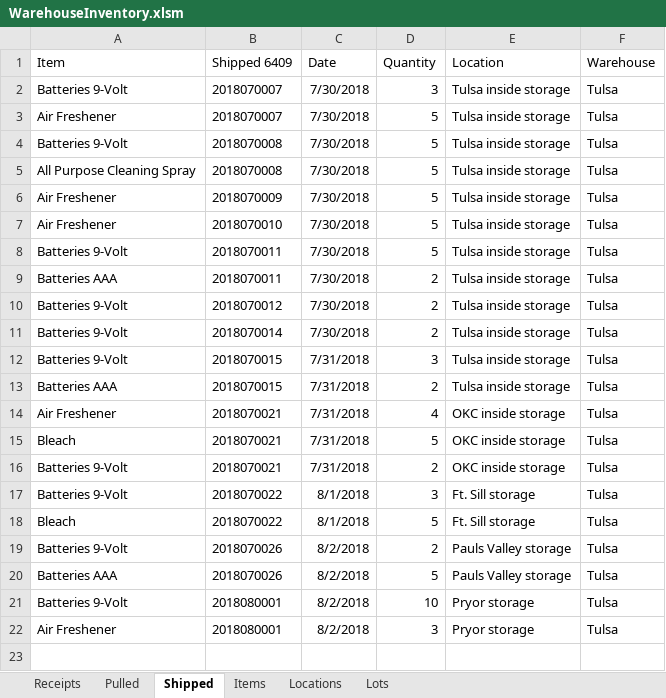
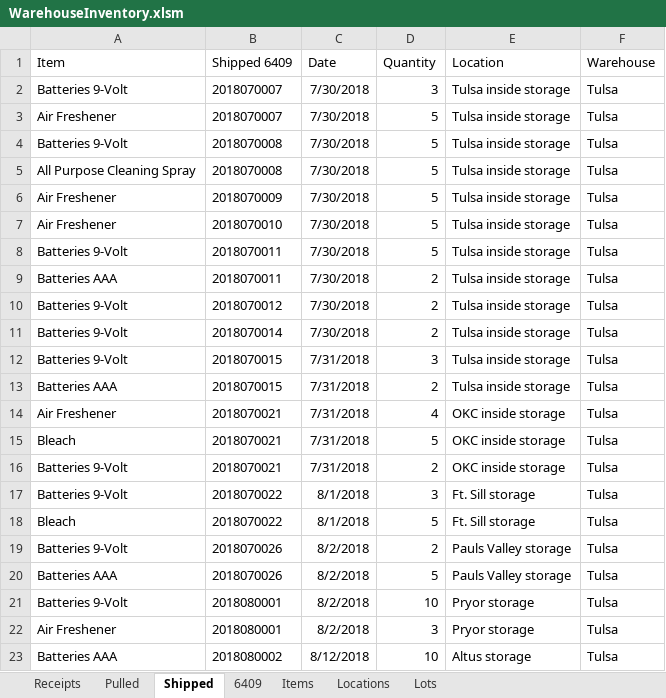
Before and after one commit to fmbellok/redcross, an Excel workbook: WarehouseInventory.xlsm, sheet Shipped, drawn as a sheet; values as stored, in another font and other column widths than the file's, no borders; table styles not drawn; the diff names each change by its address in the sheet, - before the commit and + after, or states it on an @@ line.

```diff
--- a/WarehouseInventory.xlsm (sheet Shipped)
+++ b/WarehouseInventory.xlsm (sheet Shipped)
+sheet tab: 6409
+row 23: Batteries AAA | 2018080002 | 8/12/2018 | 10 | Altus storage | Tulsa
```
Also changed, not shown: sheet Pulled, sheet Receipts, sheet Items.
